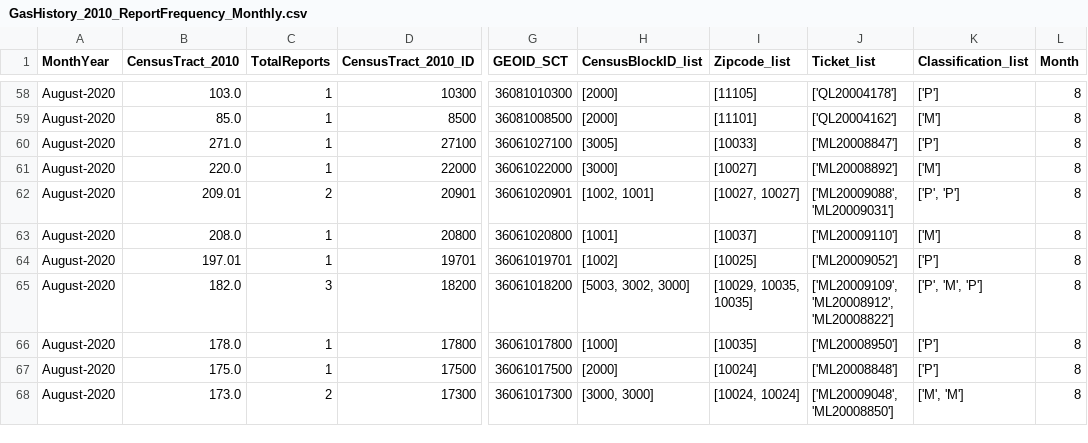
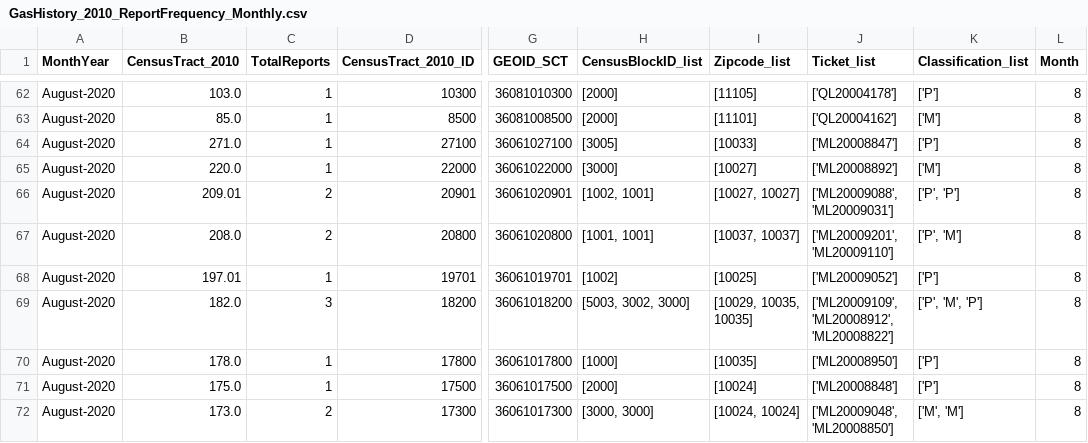
Before and after one commit to mhasan004/GasLeakProject, a CSV file: Getting_GasLeak_Data/DataFiles/ConEdison/GasHistory_2010_ReportFrequency_Monthly.csv, drawn as a sheet; only a part is shown, gaps mark what is left out; addresses are those after the commit; the diff covers the shown part only; the diff names each change by its address in the sheet, - before the commit and + after, or states it on an @@ line.

```diff
--- a/Getting_GasLeak_Data/DataFiles/ConEdison/GasHistory_2010_ReportFrequency_Monthly.csv
+++ b/Getting_GasLeak_Data/DataFiles/ConEdison/GasHistory_2010_ReportFrequency_Monthly.csv
-C67 (TotalReports): 1
+C67 (TotalReports): 2
-H67 (CensusBlockID_list): [1001]
+H67 (CensusBlockID_list): [1001, 1001]
-I67 (Zipcode_list): [10037]
+I67 (Zipcode_list): [10037, 10037]
-J67 (Ticket_list): ['ML20009110']
+J67 (Ticket_list): ['ML20009201', 'ML20009110']
-K67 (Classification_list): ['M']
+K67 (Classification_list): ['P', 'M']
```
Also changed, not shown: 10 added rows and 40 edited cells elsewhere in this file, Getting_GasLeak_Data/DataFiles/ConEdison/GasHistory_2010_ConEdisonTracts.csv, Getting_GasLeak_Data/DataFiles/ConEdison/GasHistory_2010_ReportFrequency_Hourly.csv.
